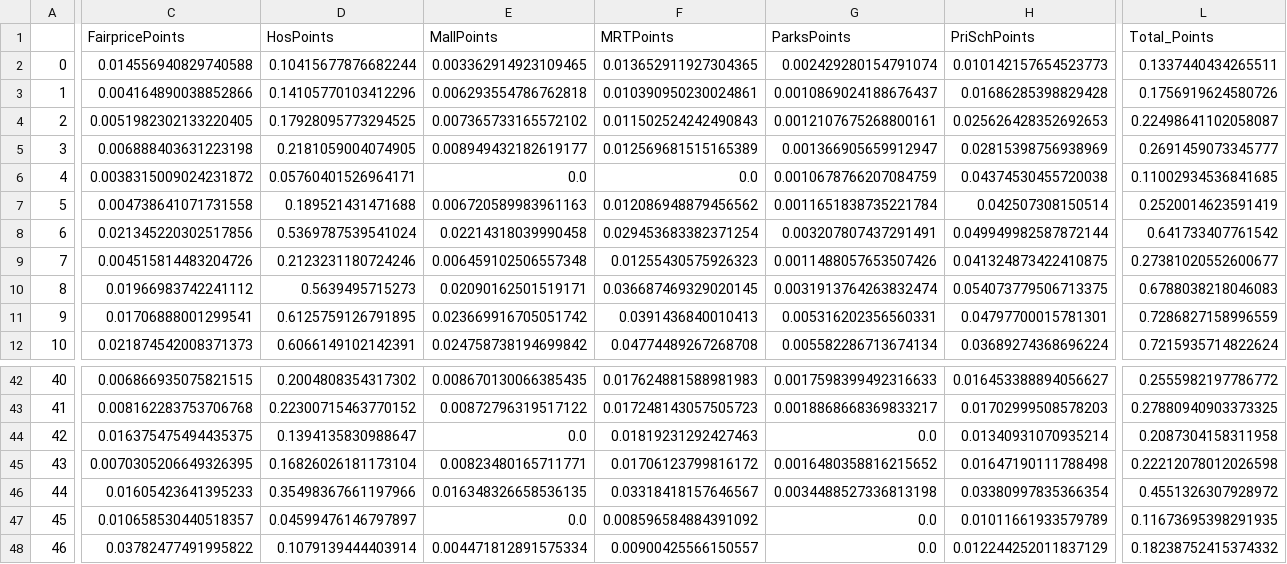
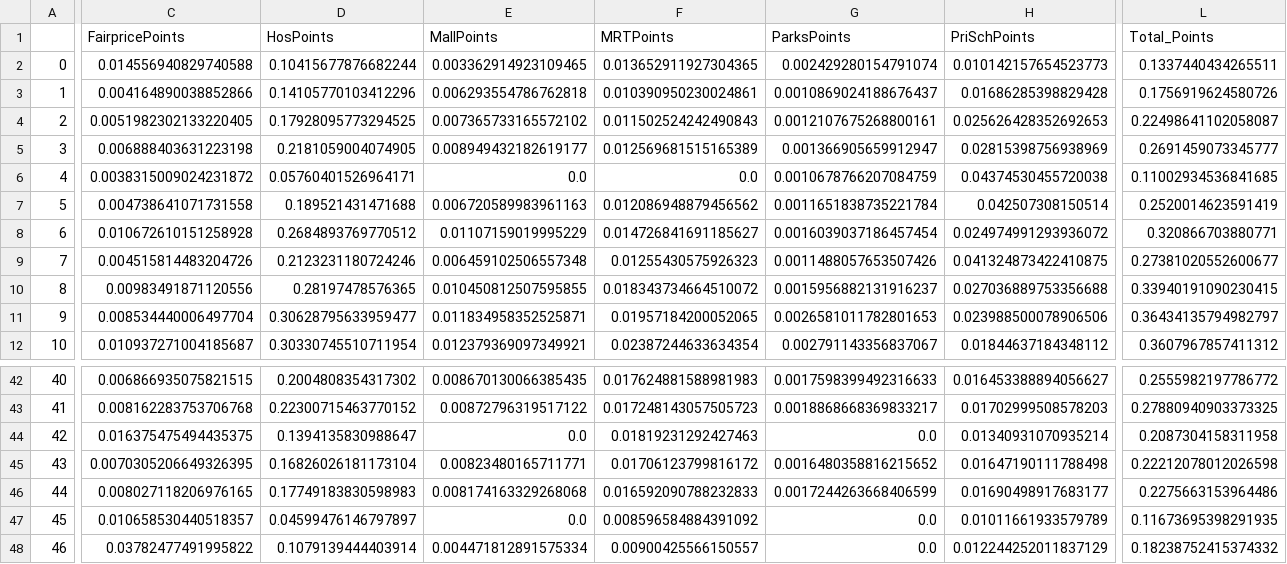
Before and after one commit to Jagatees/HDB-Data-Analytics, a CSV file: ProjTest/Excel Data/FilteredMillionDollarHse.csv, drawn as a sheet; only a part is shown, gaps mark what is left out; the diff covers the shown part only; the diff names each change by its address in the sheet, - before the commit and + after, or states it on an @@ line.

```diff
--- a/ProjTest/Excel Data/FilteredMillionDollarHse.csv
+++ b/ProjTest/Excel Data/FilteredMillionDollarHse.csv
-C8 (FairpricePoints): 0.021345220302517856
+C8 (FairpricePoints): 0.010672610151258928
-D8 (HosPoints): 0.5369787539541024
+D8 (HosPoints): 0.2684893769770512
-E8 (MallPoints): 0.02214318039990458
+E8 (MallPoints): 0.01107159019995229
-F8 (MRTPoints): 0.029453683382371254
+F8 (MRTPoints): 0.014726841691185627
-G8 (ParksPoints): 0.003207807437291491
+G8 (ParksPoints): 0.0016039037186457454
-H8 (PriSchPoints): 0.049949982587872144
+H8 (PriSchPoints): 0.024974991293936072
-L8 (Total_Points): 0.641733407761542
+L8 (Total_Points): 0.320866703880771
-C10 (FairpricePoints): 0.01966983742241112
+C10 (FairpricePoints): 0.00983491871120556
-D10 (HosPoints): 0.5639495715273
+D10 (HosPoints): 0.28197478576365
-E10 (MallPoints): 0.02090162501519171
+E10 (MallPoints): 0.010450812507595855
-F10 (MRTPoints): 0.036687469329020145
+F10 (MRTPoints): 0.018343734664510072
-G10 (ParksPoints): 0.0031913764263832474
+G10 (ParksPoints): 0.0015956882131916237
-H10 (PriSchPoints): 0.054073779506713375
+H10 (PriSchPoints): 0.027036889753356688
-L10 (Total_Points): 0.6788038218046083
+L10 (Total_Points): 0.33940191090230415
-C11 (FairpricePoints): 0.01706888001299541
+C11 (FairpricePoints): 0.008534440006497704
-D11 (HosPoints): 0.6125759126791895
+D11 (HosPoints): 0.30628795633959477
-E11 (MallPoints): 0.023669916705051742
+E11 (MallPoints): 0.011834958352525871
-F11 (MRTPoints): 0.0391436840010413
+F11 (MRTPoints): 0.01957184200052065
-G11 (ParksPoints): 0.005316202356560331
+G11 (ParksPoints): 0.0026581011782801653
-H11 (PriSchPoints): 0.04797700015781301
+H11 (PriSchPoints): 0.023988500078906506
-L11 (Total_Points): 0.7286827158996559
+L11 (Total_Points): 0.36434135794982797
-C12 (FairpricePoints): 0.021874542008371373
+C12 (FairpricePoints): 0.010937271004185687
-D12 (HosPoints): 0.6066149102142391
+D12 (HosPoints): 0.30330745510711954
-E12 (MallPoints): 0.024758738194699842
+E12 (MallPoints): 0.012379369097349921
-F12 (MRTPoints): 0.04774489267268708
+F12 (MRTPoints): 0.02387244633634354
-G12 (ParksPoints): 0.005582286713674134
+G12 (ParksPoints): 0.002791143356837067
-H12 (PriSchPoints): 0.03689274368696224
+H12 (PriSchPoints): 0.01844637184348112
-L12 (Total_Points): 0.7215935714822624
+L12 (Total_Points): 0.3607967857411312
-C46 (FairpricePoints): 0.01605423641395233
+C46 (FairpricePoints): 0.008027118206976165
-D46 (HosPoints): 0.35498367661197966
+D46 (HosPoints): 0.17749183830598983
-E46 (MallPoints): 0.016348326658536135
+E46 (MallPoints): 0.008174163329268068
-F46 (MRTPoints): 0.03318418157646567
+F46 (MRTPoints): 0.016592090788232833
-G46 (ParksPoints): 0.0034488527336813198
+G46 (ParksPoints): 0.0017244263668406599
-H46 (PriSchPoints): 0.03380997835366354
+H46 (PriSchPoints): 0.01690498917683177
-L46 (Total_Points): 0.4551326307928972
+L46 (Total_Points): 0.2275663153964486
```
Also changed, not shown: 128 edited cells elsewhere in this file, ProjTest/Excel Data/DummyUserAddress.csv, ProjTest/Excel Data/FilteredUserHse.csv, 3 other files.
